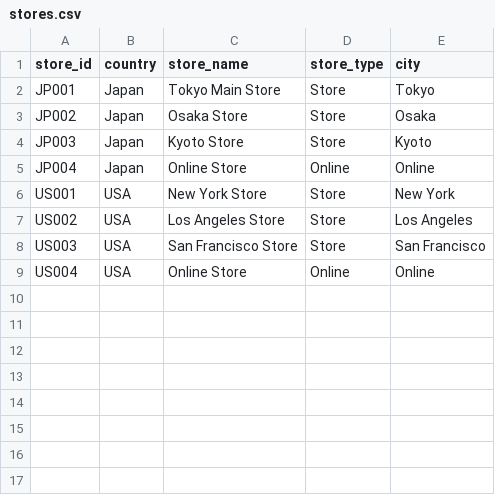
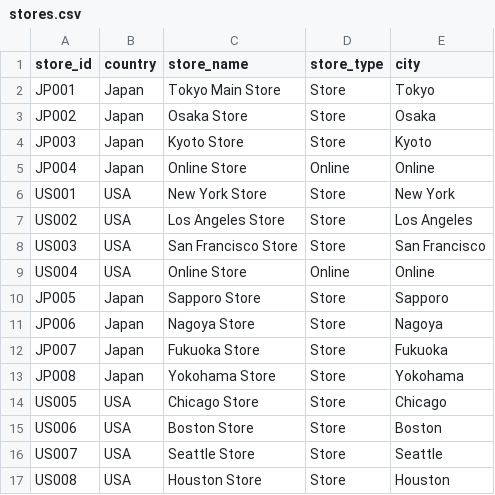
Before and after one commit to yui32397/kinokuniya-global-analytics, a CSV file: dataset/stores.csv, drawn as a sheet.

Commit message:
Update stores.csv

```diff
--- a/dataset/stores.csv
+++ b/dataset/stores.csv
@@ -9 +9,9 @@ US003,USA,San Francisco Store,Store,San Francisco
 US004,USA,Online Store,Online,Online
+JP005,Japan,Sapporo Store,Store,Sapporo
+JP006,Japan,Nagoya Store,Store,Nagoya
+JP007,Japan,Fukuoka Store,Store,Fukuoka
+JP008,Japan,Yokohama Store,Store,Yokohama
+US005,USA,Chicago Store,Store,Chicago
+US006,USA,Boston Store,Store,Boston
+US007,USA,Seattle Store,Store,Seattle
+US008,USA,Houston Store,Store,Houston
```
